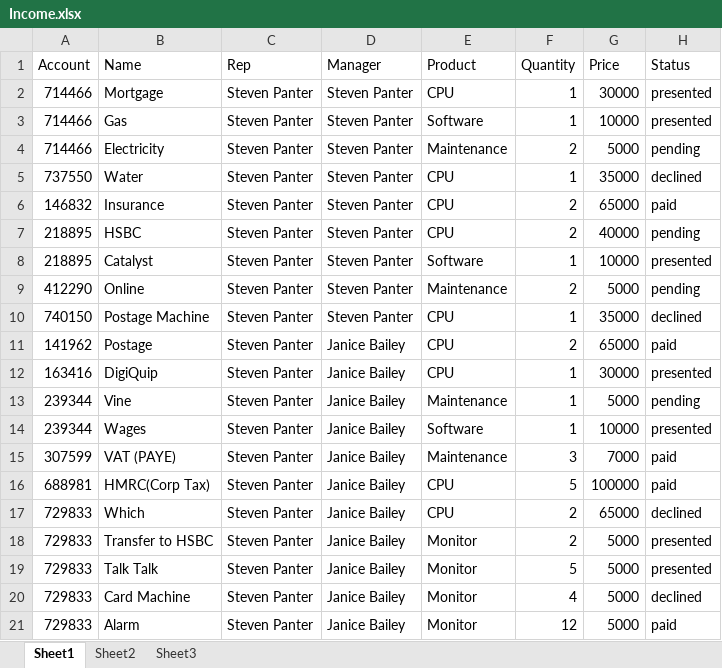
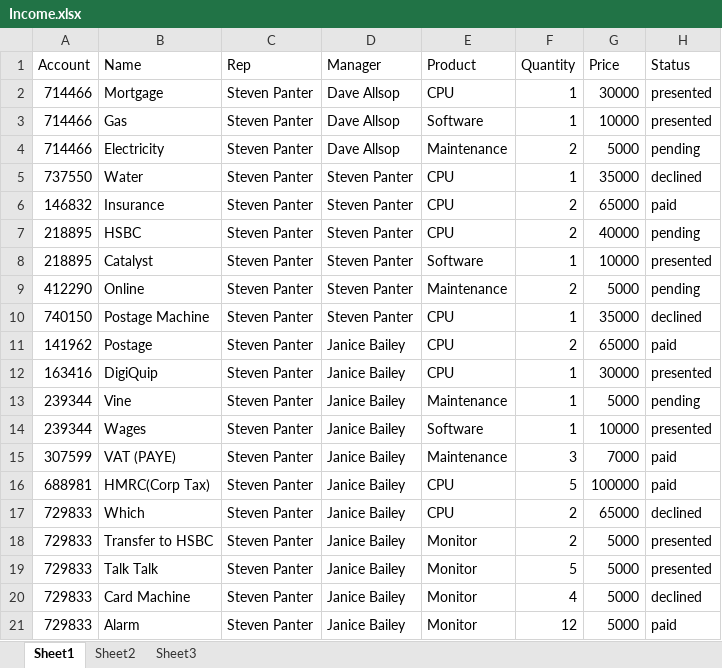
Before and after one commit to Me-les/Data-Visualisation, an Excel workbook: Income.xlsx, sheet Sheet1, drawn as a sheet; values as stored, in another font and other column widths than the file's, no borders; the diff names each change by its address in the sheet, - before the commit and + after, or states it on an @@ line.

Commit message:
Add files via upload

```diff
--- a/Income.xlsx (sheet Sheet1)
+++ b/Income.xlsx (sheet Sheet1)
-D2:D4 (Manager): Steven Panter
+D2:D4 (Manager): Dave Allsop
```
